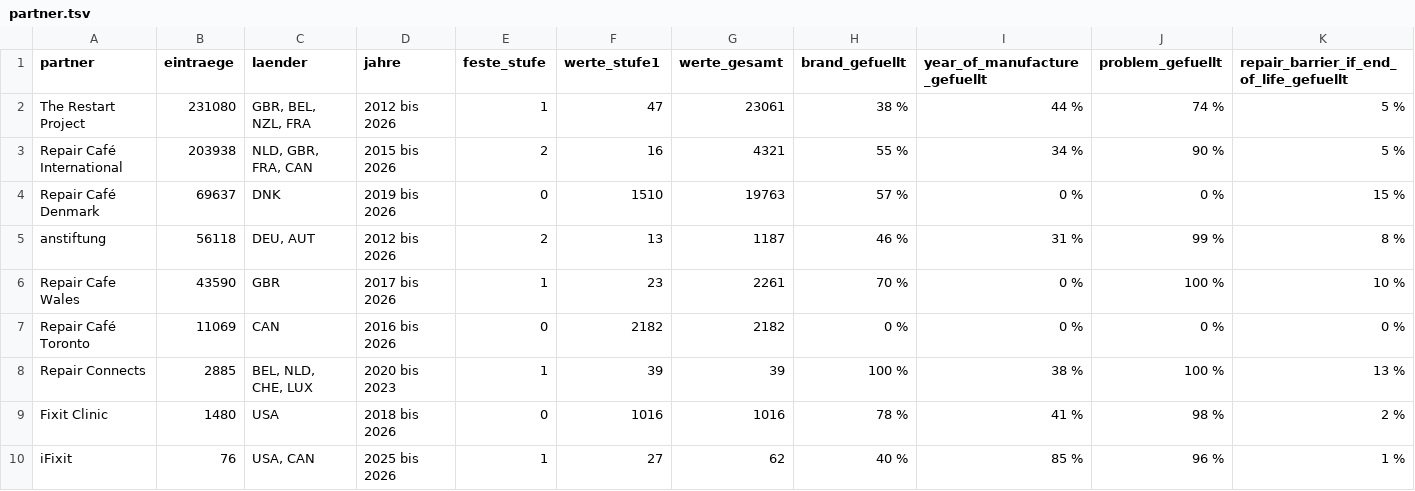
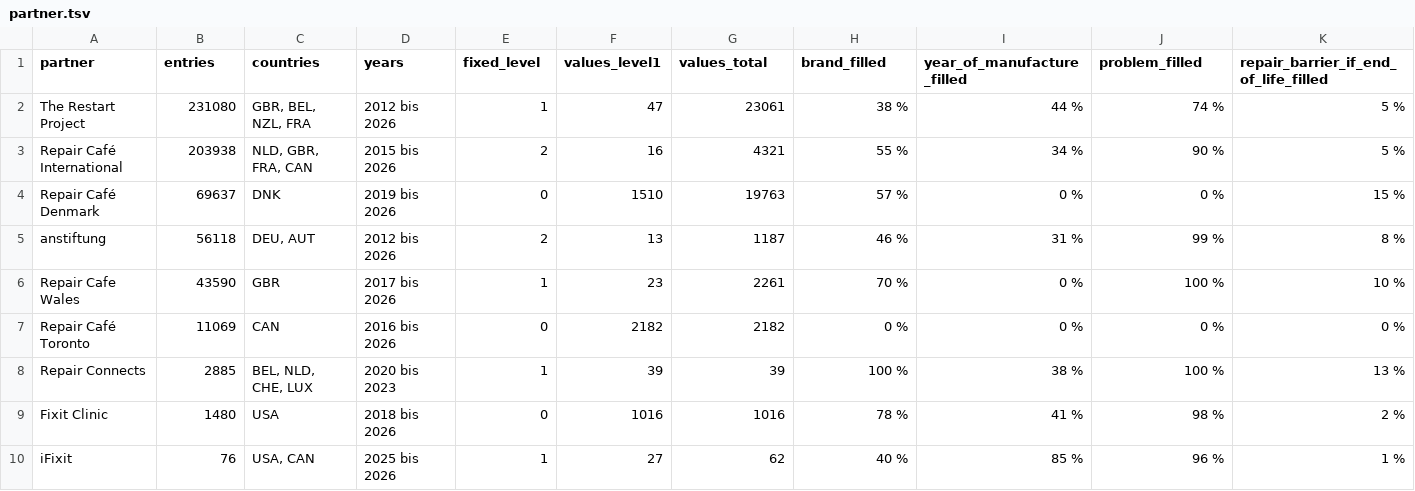
Before and after one commit to makerspace-gt/MANUEL, a TSV file: docs/ora/partner.tsv, drawn as a sheet.

```diff
--- a/docs/ora/partner.tsv
+++ b/docs/ora/partner.tsv
@@ -1,2 +1,2 @@
-partner	eintraege	laender	jahre	feste_stufe	werte_stufe1	werte_gesamt	brand_gefuellt	year_of_manufacture_gefuellt	problem_gefuellt	repair_barrier_if_end_of_life_gefuellt
+partner	entries	countries	years	fixed_level	values_level1	values_total	brand_filled	year_of_manufacture_filled	problem_filled	repair_barrier_if_end_of_life_filled
 The Restart Project	231080	GBR, BEL, NZL, FRA	2012 bis 2026	1	47	23061	38 %	44 %	74 %	5 %
```
Also changed, not shown: docs/ora/kategorien-matrix-teil1.tsv, docs/ora/kategorien-zuordnung.tsv, 49 other files.
